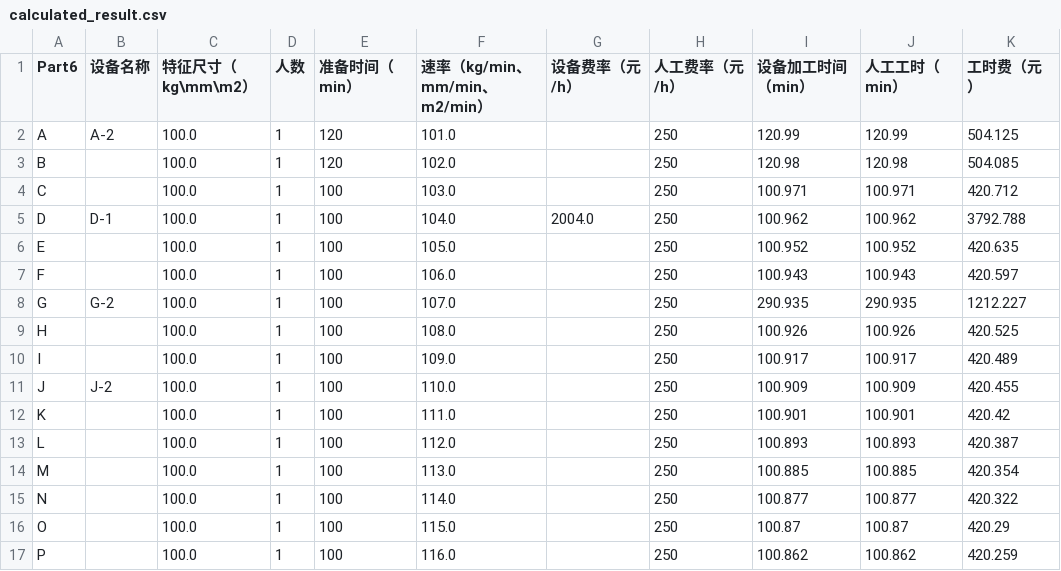
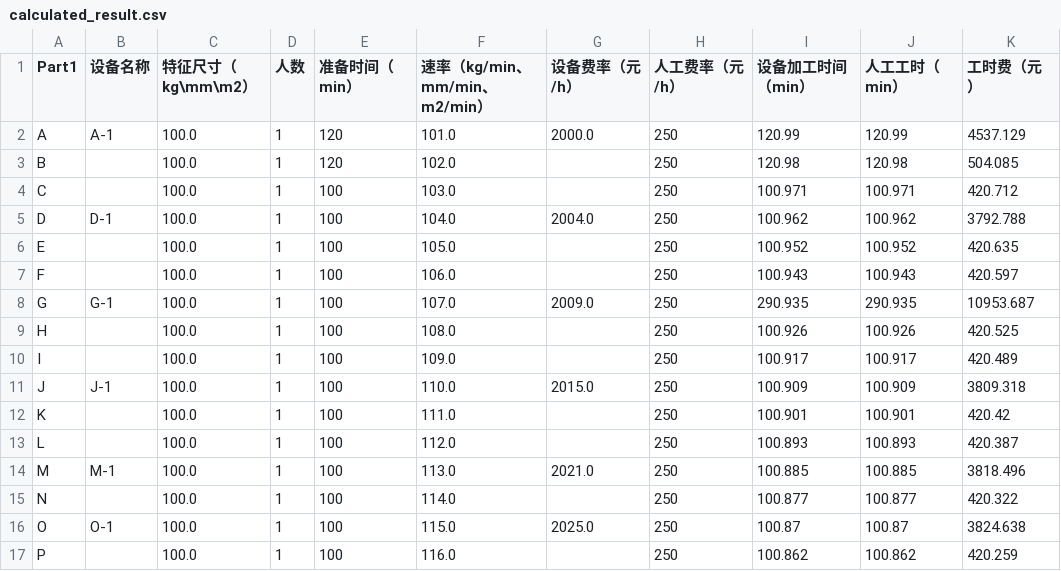
Before and after one commit to jusang01/NewRepo, a CSV file: calculated_result.csv, drawn as a sheet.

```diff
--- a/calculated_result.csv
+++ b/calculated_result.csv
@@ -1,3 +1,3 @@
-Part6,设备名称,特征尺寸（kg\mm\m2）,人数,准备时间（min）,速率（kg/min、mm/min、m2/min）,设备费率（元/h）,人工费率（元/h）,设备加工时间（min）,人工工时（min）,工时费（元）
-A,A-2,100.0,1,120,101.0,,250,120.99,120.99,504.125
+Part1,设备名称,特征尺寸（kg\mm\m2）,人数,准备时间（min）,速率（kg/min、mm/min、m2/min）,设备费率（元/h）,人工费率（元/h）,设备加工时间（min）,人工工时（min）,工时费（元）
+A,A-1,100.0,1,120,101.0,2000.0,250,120.99,120.99,4537.129
 B,,100.0,1,120,102.0,,250,120.98,120.98,504.085
@@ -7,11 +7,11 @@ E,,100.0,1,100,105.0,,250,100.952,100.952,420.635
 F,,100.0,1,100,106.0,,250,100.943,100.943,420.597
-G,G-2,100.0,1,100,107.0,,250,290.935,290.935,1212.227
+G,G-1,100.0,1,100,107.0,2009.0,250,290.935,290.935,10953.687
 H,,100.0,1,100,108.0,,250,100.926,100.926,420.525
 I,,100.0,1,100,109.0,,250,100.917,100.917,420.489
-J,J-2,100.0,1,100,110.0,,250,100.909,100.909,420.455
+J,J-1,100.0,1,100,110.0,2015.0,250,100.909,100.909,3809.318
 K,,100.0,1,100,111.0,,250,100.901,100.901,420.42
 L,,100.0,1,100,112.0,,250,100.893,100.893,420.387
-M,,100.0,1,100,113.0,,250,100.885,100.885,420.354
+M,M-1,100.0,1,100,113.0,2021.0,250,100.885,100.885,3818.496
 N,,100.0,1,100,114.0,,250,100.877,100.877,420.322
-O,,100.0,1,100,115.0,,250,100.87,100.87,420.29
+O,O-1,100.0,1,100,115.0,2025.0,250,100.87,100.87,3824.638
 P,,100.0,1,100,116.0,,250,100.862,100.862,420.259
```
Also changed, not shown: Enhanced_Result.csv, 11 other files.
